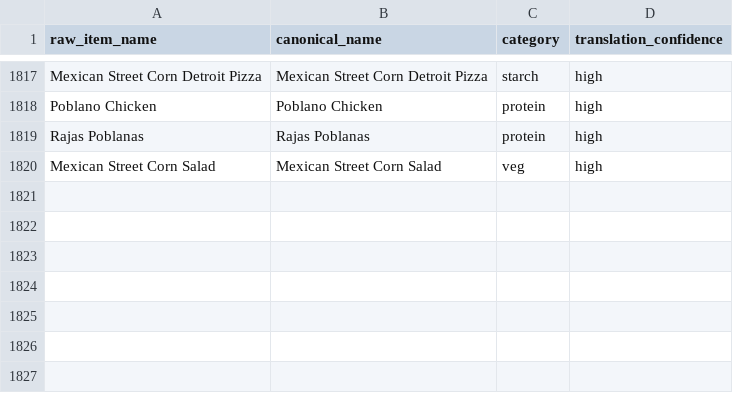
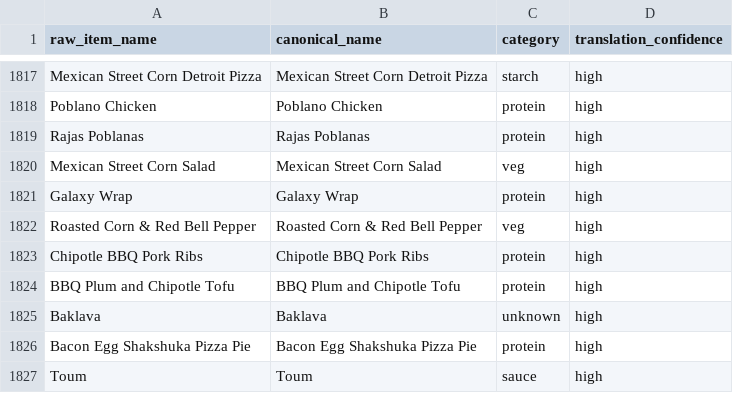
Before and after one commit to rishiprasad117-art/Bcal-UCLA, a CSV file: data/item_translator.csv, drawn as a sheet; only a part is shown, gaps mark what is left out.

```diff
--- a/data/item_translator.csv
+++ b/data/item_translator.csv
@@ -1820 +1820,8 @@ Rajas Poblanas,Rajas Poblanas,protein,high
 Mexican Street Corn Salad,Mexican Street Corn Salad,veg,high
+Galaxy Wrap,Galaxy Wrap,protein,high
+Roasted Corn & Red Bell Pepper,Roasted Corn & Red Bell Pepper,veg,high
+Chipotle BBQ Pork Ribs,Chipotle BBQ Pork Ribs,protein,high
+BBQ Plum and Chipotle Tofu,BBQ Plum and Chipotle Tofu,protein,high
+Baklava,Baklava,unknown,high
+Bacon Egg Shakshuka Pizza Pie,Bacon Egg Shakshuka Pizza Pie,protein,high
+Toum,Toum,sauce,high
```
Also changed, not shown: data/food_tags.csv, data/raw/ucla_bruin_cafe_nutrition_final.csv, 10 other files.
